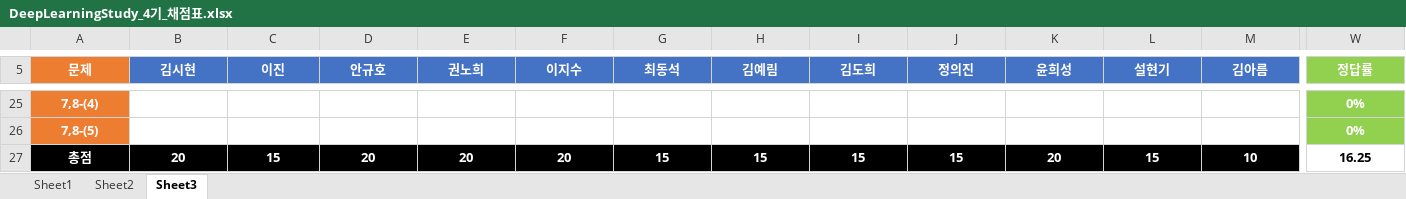
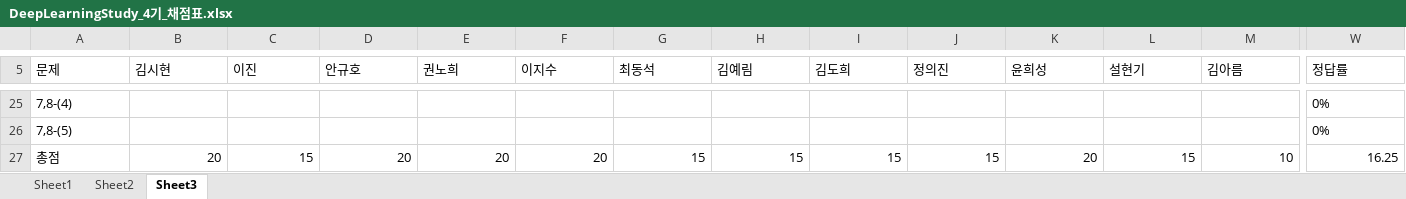
Before and after one commit to longBright/2022_DeepLearningStudy, an Excel workbook: 02_Test_Data/DeepLearningStudy_4기_채점표.xlsx, sheet Sheet3, drawn as a sheet; only a part is shown, gaps mark what is left out; values as stored, in another font and other column widths than the file's, no borders; the diff covers the shown part only; the diff names each change by its address in the sheet, - before the commit and + after, or states it on an @@ line.

```diff
--- a/02_Test_Data/DeepLearningStudy_4기_채점표.xlsx (sheet Sheet3)
+++ b/02_Test_Data/DeepLearningStudy_4기_채점표.xlsx (sheet Sheet3)
@@ A5:W5 bold: on → off, text colour: #FFFFFF → black @@
-A5:A26 fill: #ED7D31
+A5:A26 fill: none
-A5:W5 alignment: center
+A5:W5 alignment: left
-B5:M5 fill: #4472C4
+B5:M5 fill: none
-W5:W26 fill: #92D050
+W5:W26 fill: none
@@ A25:A26 text colour: #FFFFFF → black, bold: on → off @@
-A25:A27 alignment: center
+A25:A27 alignment: left
@@ W25:W26 text colour: #FFFFFF → black, bold: on → off, alignment: center → left @@
-A27:M27 fill: #000000
+A27:M27 fill: none
-A27:W27 bold: on
+A27:W27 bold: off
-A27:M27 text colour: #FFFFFF
+A27:M27 text colour: black
-B27:W27 alignment: center
+B27:W27 alignment: right
```
Also changed, not shown: cell formats elsewhere in this sheet, sheet Sheet1, sheet Sheet2.
